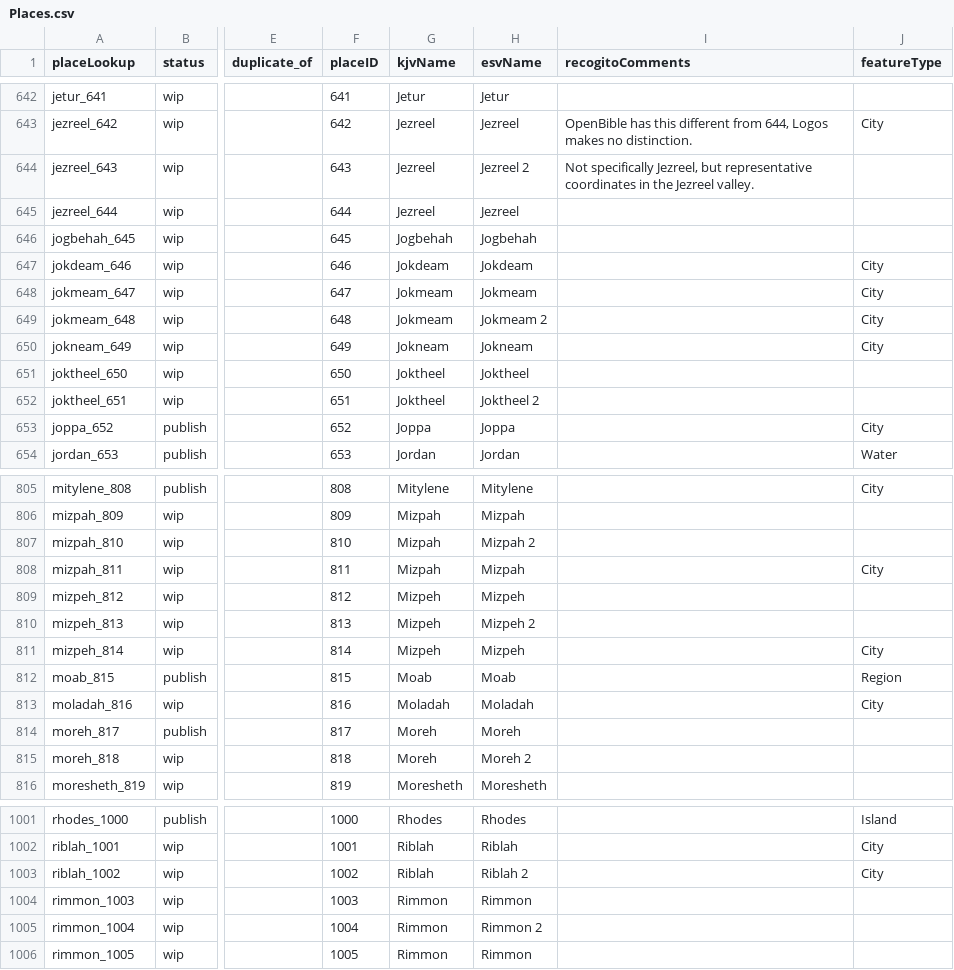
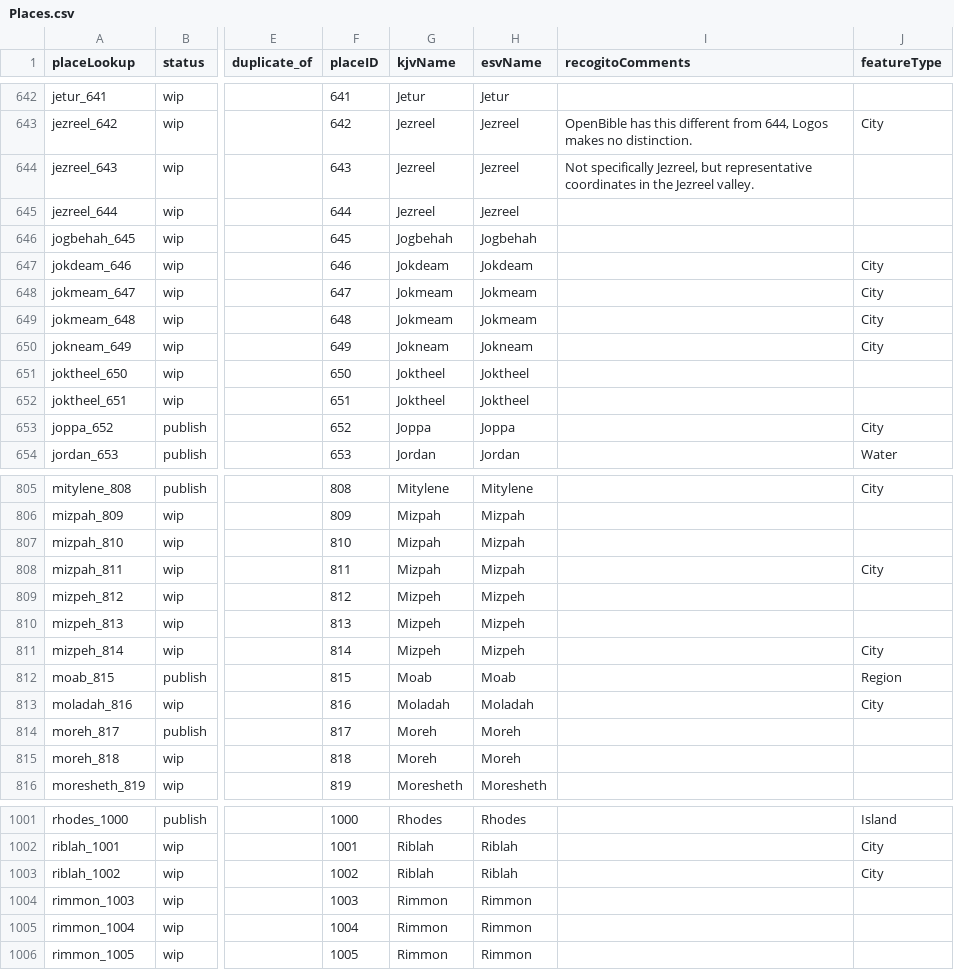
Before and after one commit to robertrouse/theographic-bible-metadata, a CSV file: CSV/Places.csv, drawn as a sheet; only a part is shown, gaps mark what is left out; the diff covers the shown part only; the diff names each change by its address in the sheet, - before the commit and + after, or states it on an @@ line.

Commit message:
Removed ' 2' from esvNames

```diff
--- a/CSV/Places.csv
+++ b/CSV/Places.csv
-H644 (esvName): Jezreel 2
+H644 (esvName): Jezreel
-H649 (esvName): Jokmeam 2
+H649 (esvName): Jokmeam
-H652 (esvName): Joktheel 2
+H652 (esvName): Joktheel
-H807 (esvName): Mizpah 2
+H807 (esvName): Mizpah
-H810 (esvName): Mizpeh 2
+H810 (esvName): Mizpeh
-H815 (esvName): Moreh 2
+H815 (esvName): Moreh
-H1003 (esvName): Riblah 2
+H1003 (esvName): Riblah
-H1005 (esvName): Rimmon 2
+H1005 (esvName): Rimmon
```
Also changed, not shown: 51 edited cells elsewhere in this file.
